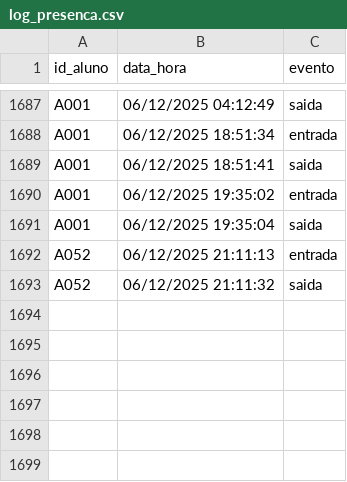
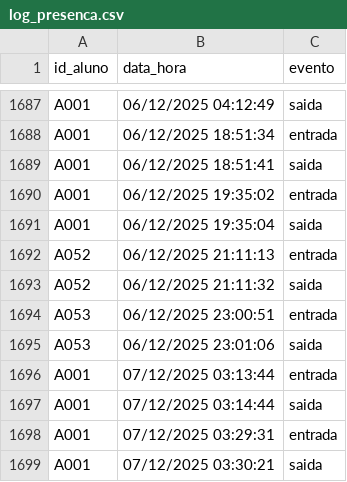
Before and after one commit to vinicius-aoli/Projeto-Final, a CSV file: log_presenca.csv, drawn as a sheet; only a part is shown, gaps mark what is left out; the diff names each change by its address in the sheet, - before the commit and + after, or states it on an @@ line.

```diff
--- a/log_presenca.csv
+++ b/log_presenca.csv
+row 1694: A053 | 06/12/2025 23:00:51 | entrada
+row 1695: A053 | 06/12/2025 23:01:06 | saida
+row 1696: A001 | 07/12/2025 03:13:44 | entrada
+row 1697: A001 | 07/12/2025 03:14:44 | saida
+row 1698: A001 | 07/12/2025 03:29:31 | entrada
+row 1699: A001 | 07/12/2025 03:30:21 | saida
```
Also changed, not shown: perfis_alunos.csv, usuarios.csv.
